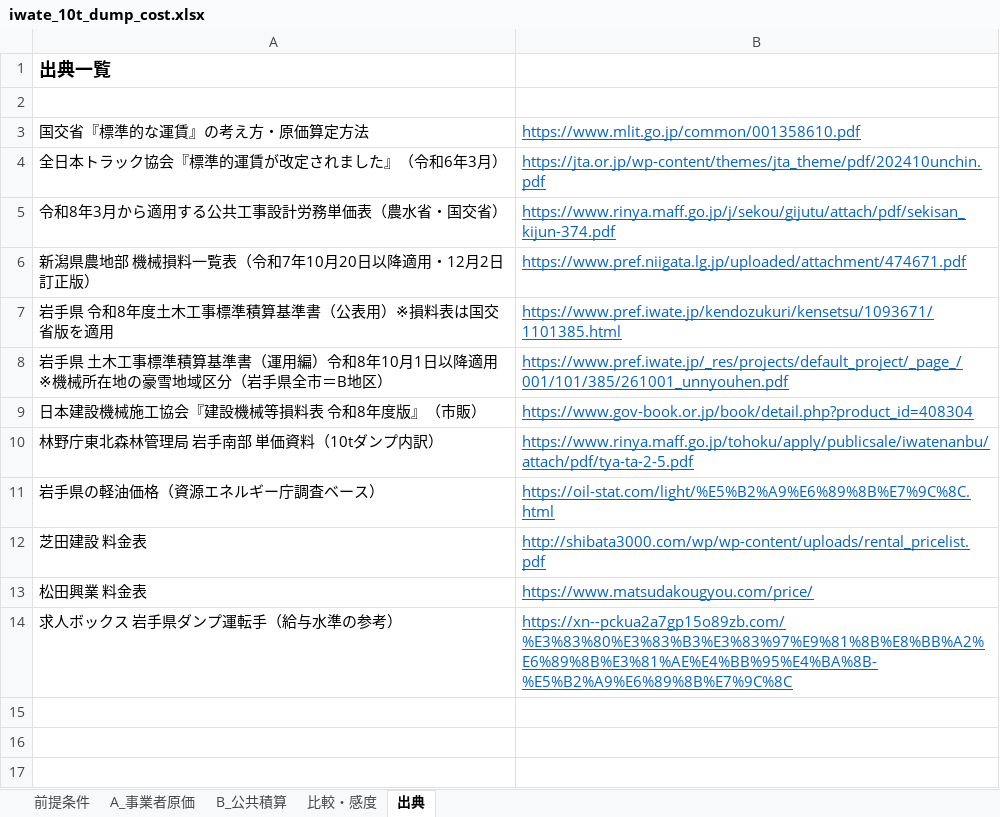
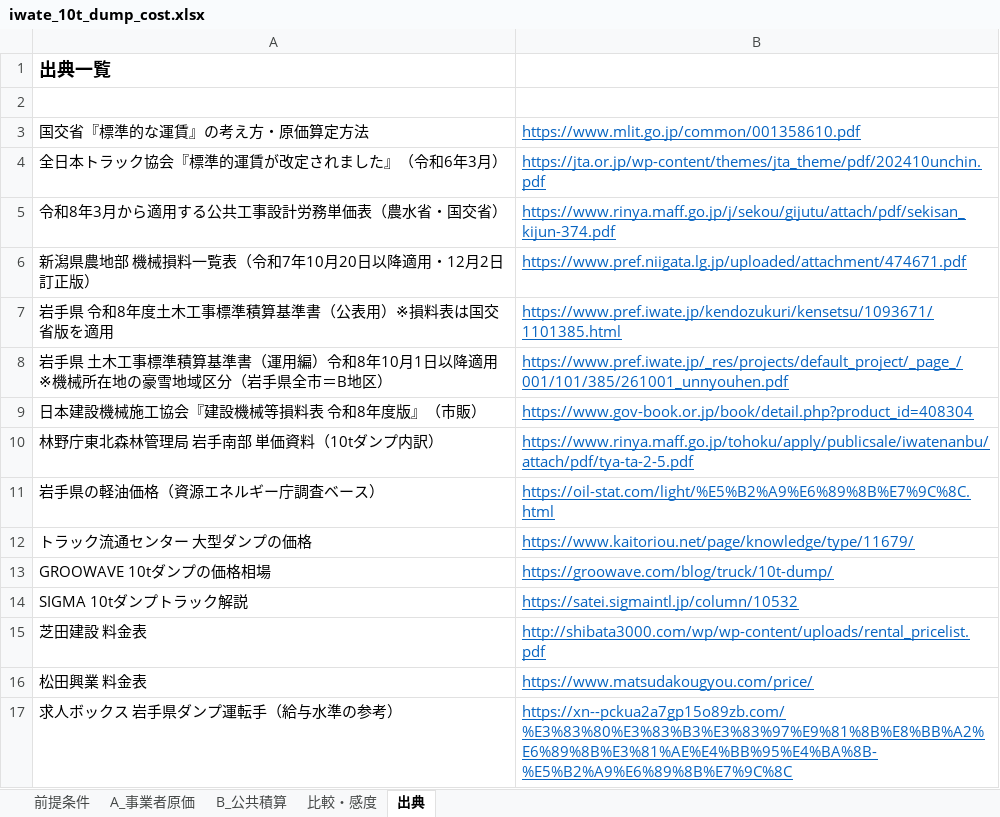
Before and after one commit to pompompom2000/test-project, an Excel workbook: research/iwate_10t_dump_cost.xlsx, sheet 出典, drawn as a sheet; values as stored, in another font and other column widths than the file's, no borders; the diff names each change by its address in the sheet, - before the commit and + after, or states it on an @@ line.

```diff
--- a/research/iwate_10t_dump_cost.xlsx (sheet 出典)
+++ b/research/iwate_10t_dump_cost.xlsx (sheet 出典)
+row 12: トラック流通センター 大型ダンプの価格 | https://www.kaitoriou.net/page/knowledge/type/11679/
+row 13: GROOWAVE 10tダンプの価格相場 | https://groowave.com/blog/truck/10t-dump/
+row 14: SIGMA 10tダンプトラック解説 | https://satei.sigmaintl.jp/column/10532
```
Also changed, not shown: sheet A_事業者原価, sheet 比較・感度, sheet 前提条件.
